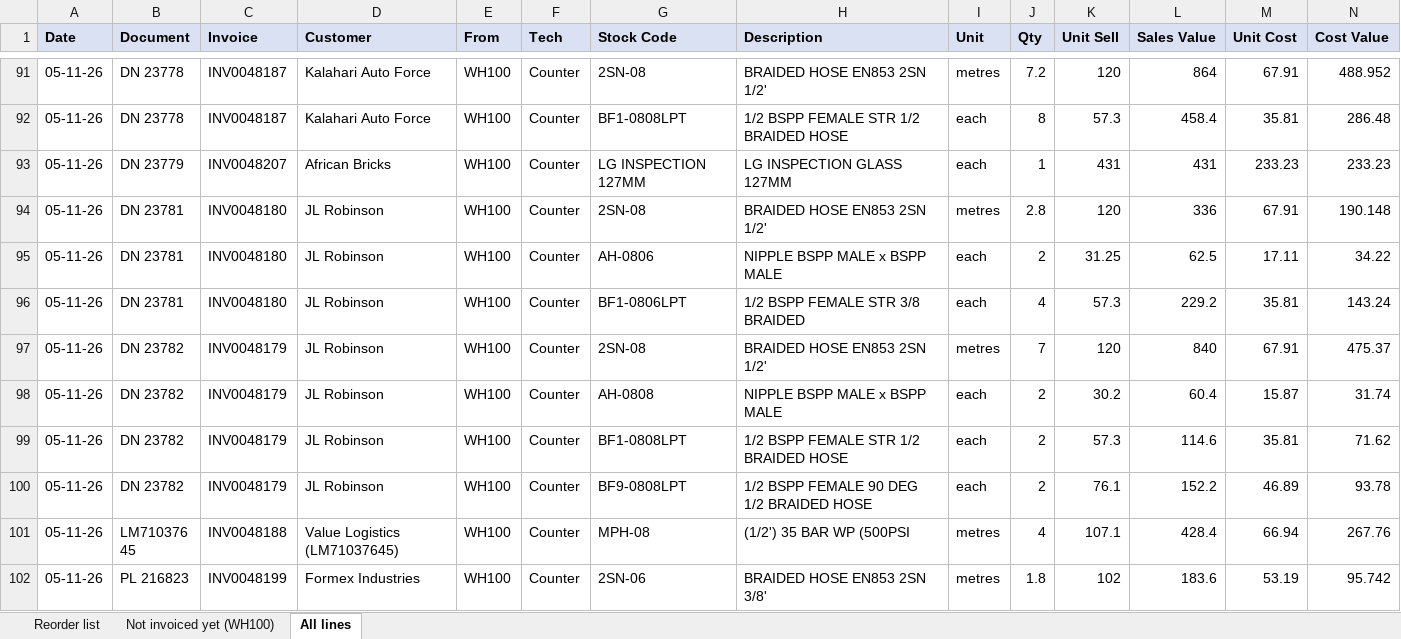
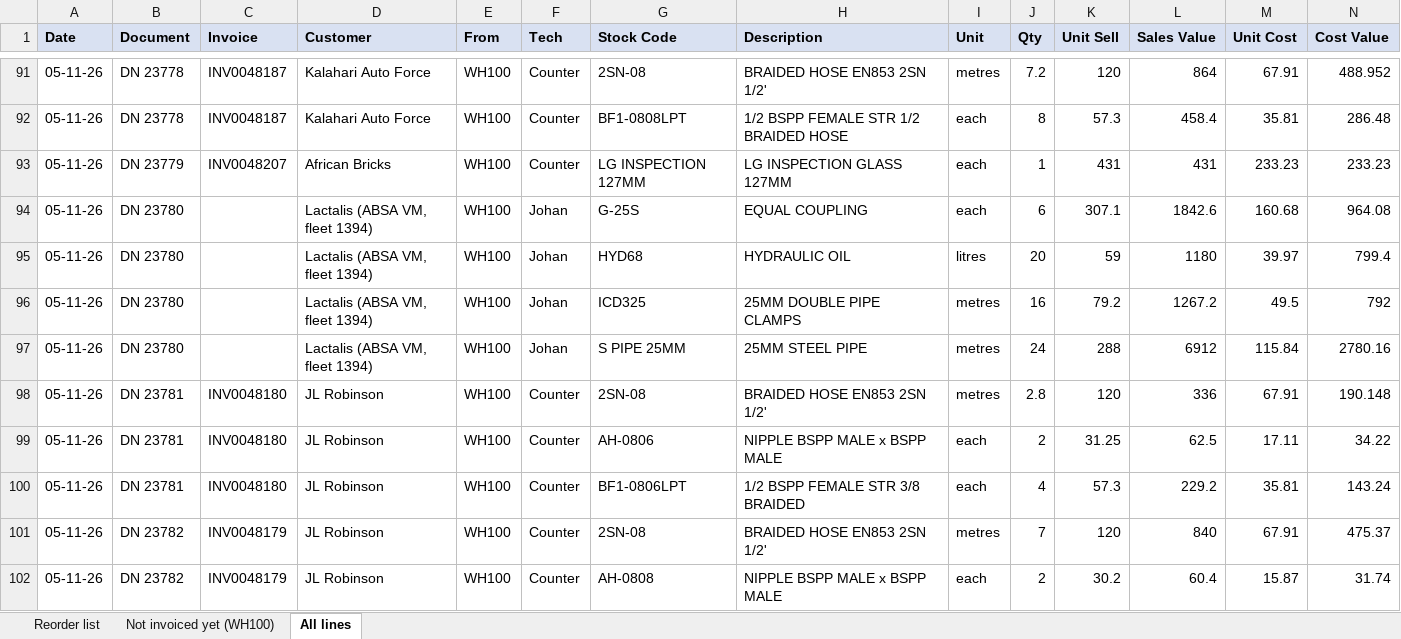
Before and after one commit to MichaelB1300/Pirtek-stock---live, an Excel workbook: Sold_November_2026.xlsx, sheet All lines, drawn as a sheet; only a part is shown, gaps mark what is left out; the shorter side is filled out with more unchanged rows; values as stored, in another font and other column widths than the file's, no borders; the diff names each change by its address in the sheet, - before the commit and + after, or states it on an @@ line.

```diff
--- a/Sold_November_2026.xlsx (sheet All lines)
+++ b/Sold_November_2026.xlsx (sheet All lines)
+row 94: 05-11-26 | DN 23780 |  | Lactalis (ABSA VM, fleet 1394) | WH100 | Johan | G-25S | EQUAL COUPLING | each | 6 | 307.1 | 1842.6 | 160.68 | 964.08
+row 95: 05-11-26 | DN 23780 |  | Lactalis (ABSA VM, fleet 1394) | WH100 | Johan | HYD68 | HYDRAULIC OIL | litres | 20 | 59 | 1180 | 39.97 | 799.4
+row 96: 05-11-26 | DN 23780 |  | Lactalis (ABSA VM, fleet 1394) | WH100 | Johan | ICD325 | 25MM DOUBLE PIPE CLAMPS | metres | 16 | 79.2 | 1267.2 | 49.5 | 792
+row 97: 05-11-26 | DN 23780 |  | Lactalis (ABSA VM, fleet 1394) | WH100 | Johan | S PIPE 25MM | 25MM STEEL PIPE | metres | 24 | 288 | 6912 | 115.84 | 2780.16
```
Also changed, not shown: sheet Reorder list, 5 other files.
